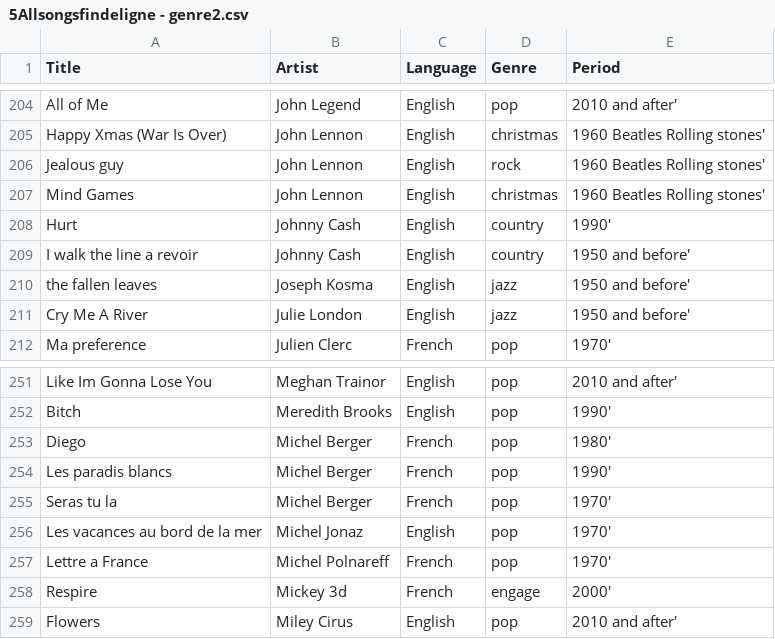
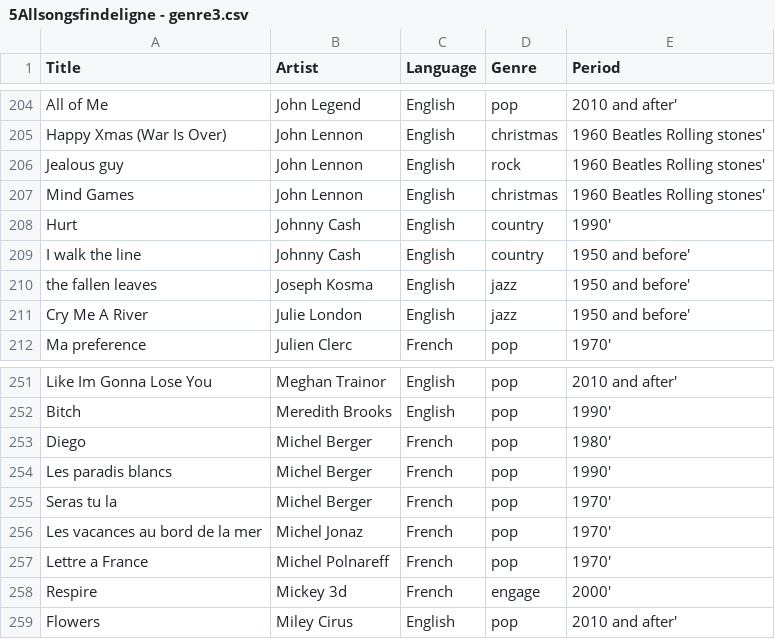
Before and after one commit to Happy-valley/Karaokedesyl, a CSV file: 5Allsongsfindeligne - genre3.csv (was 5Allsongsfindeligne - genre2.csv), drawn as a sheet; only a part is shown, gaps mark what is left out; the diff covers the shown part only.

```diff
--- a/5Allsongsfindeligne - genre2.csv
+++ b/5Allsongsfindeligne - genre3.csv
@@ -208,3 +208,3 @@ Mind Games,John Lennon,English,christmas,1960 Beatles Rolling stones'
 Hurt,Johnny Cash,English,country,1990'
-I walk the line a revoir,Johnny Cash,English,country,1950 and before'
+I walk the line,Johnny Cash,English,country,1950 and before'
 the fallen leaves,Joseph Kosma,English,jazz,1950 and before'
@@ -255,3 +255,3 @@ Les paradis blancs,Michel Berger,French,pop,1990'
 Seras tu la,Michel Berger,French,pop,1970'
-Les vacances au bord de la mer,Michel Jonaz,English,pop,1970'
+Les vacances au bord de la mer,Michel Jonaz,French,pop,1970'
 Lettre a France,Michel Polnareff,French,pop,1970'
```
Also changed, not shown: 17 edited cells elsewhere in this file, 2 other files.
